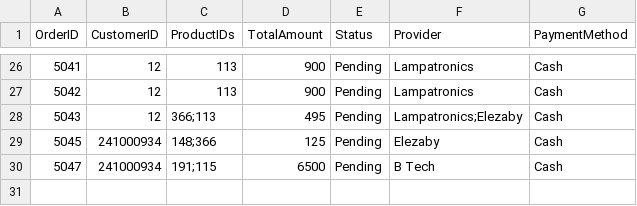
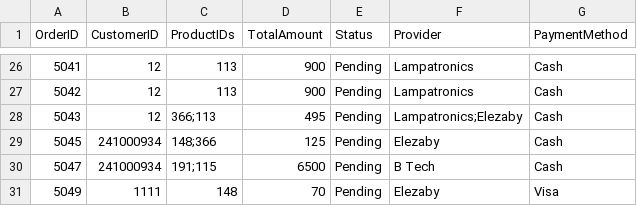
Before and after one commit to NU-Data-Structure/Data-Structure-Project, a CSV file: data/Orders.csv, drawn as a sheet; only a part is shown, gaps mark what is left out.

```diff
--- a/data/Orders.csv
+++ b/data/Orders.csv
@@ -30 +30,2 @@ OrderID,CustomerID,ProductIDs,TotalAmount,Status,Provider,PaymentMethod
 5047,241000934,"191;115",6500,Pending,B Tech,Cash
+5049,1111,"148",70,Pending,Elezaby,Visa
```
Also changed, not shown: data/Customer_List.csv, data/Products.csv, 5 other files.
